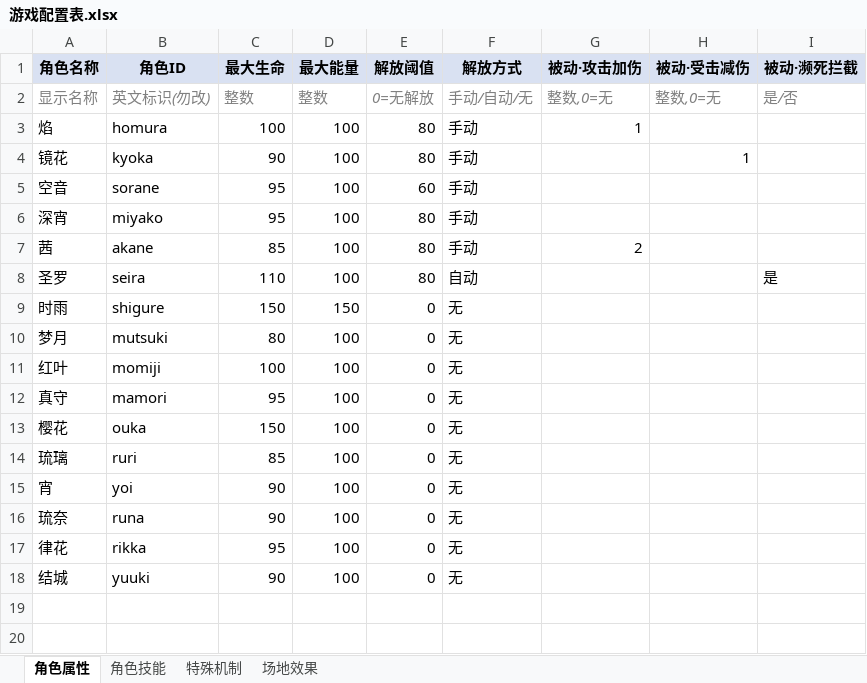
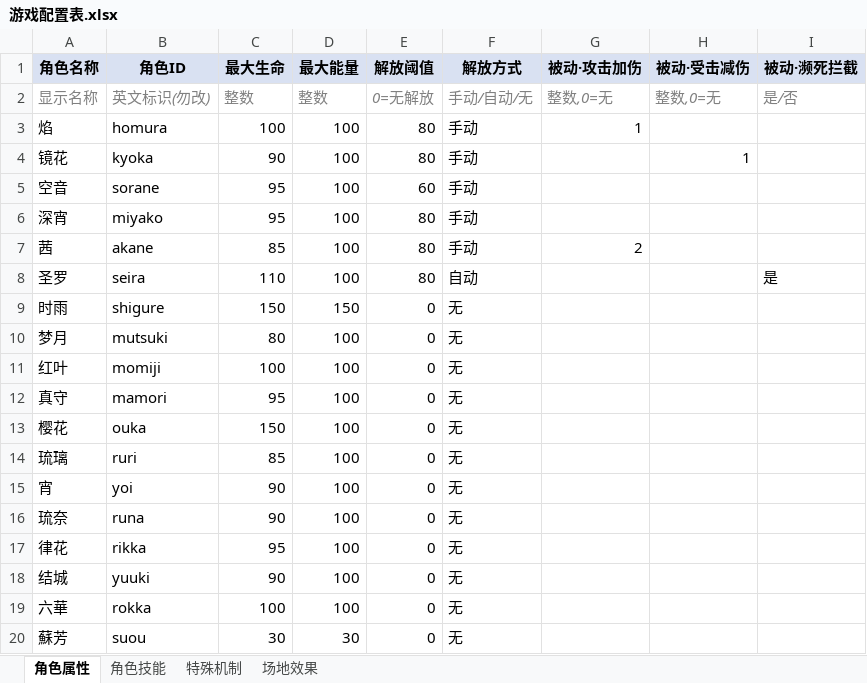
Before and after one commit to lloveee/magic-card-server-golang, an Excel workbook: data/游戏配置表.xlsx, sheet 角色属性, drawn as a sheet; values as stored, in another font and other column widths than the file's, no borders; the diff names each change by its address in the sheet, - before the commit and + after, or states it on an @@ line.

Commit message:
chore(data): regen 游戏配置表.xlsx with rokka + suou (Phase 5 / final)
Result: 18 characters / 8 fields (was 16 / 8 after Phase 1.8).

Non-blocking warnings:
- suou's hooks_config keys (fill_base, skip_cleanup_bonus, revive_timeout_sec,
  revive_unsynth_draw, revive_synth_draw) are not yet mapped in
  internal/excelmap/params.go — Excel cell uses the English key as a
  placeholder. Add Chinese mappings there if Excel-side editing is needed.

All server tests pass; phases 1-4 complete.

```diff
--- a/data/游戏配置表.xlsx (sheet 角色属性)
+++ b/data/游戏配置表.xlsx (sheet 角色属性)
+row 19: 六華 | rokka | 100 | 100 | 0 | 无
+row 20: 蘇芳 | suou | 30 | 30 | 0 | 无
```
Also changed, not shown: sheet 特殊机制.
